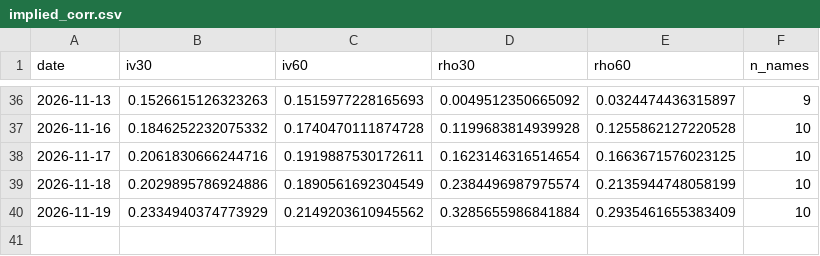
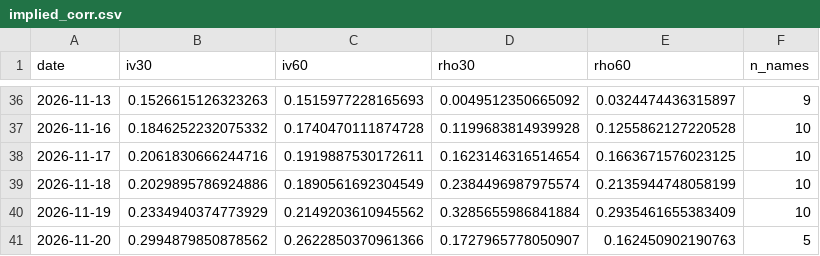
Before and after one commit to kelvinhe724/quant-projects, a CSV file: options-collector/reports/implied_corr.csv, drawn as a sheet; only a part is shown, gaps mark what is left out.

Commit message:
evidence: nightly reports 2026-11-24

```diff
--- a/options-collector/reports/implied_corr.csv
+++ b/options-collector/reports/implied_corr.csv
@@ -40 +40,2 @@ date,iv30,iv60,rho30,rho60,n_names
 2026-11-19,0.2334940374773929,0.2149203610945562,0.3285655986841884,0.2935461655383409,10
+2026-11-20,0.2994879850878562,0.2622850370961366,0.1727965778050907,0.162450902190763,5
```
Also changed, not shown: 4 other files.
